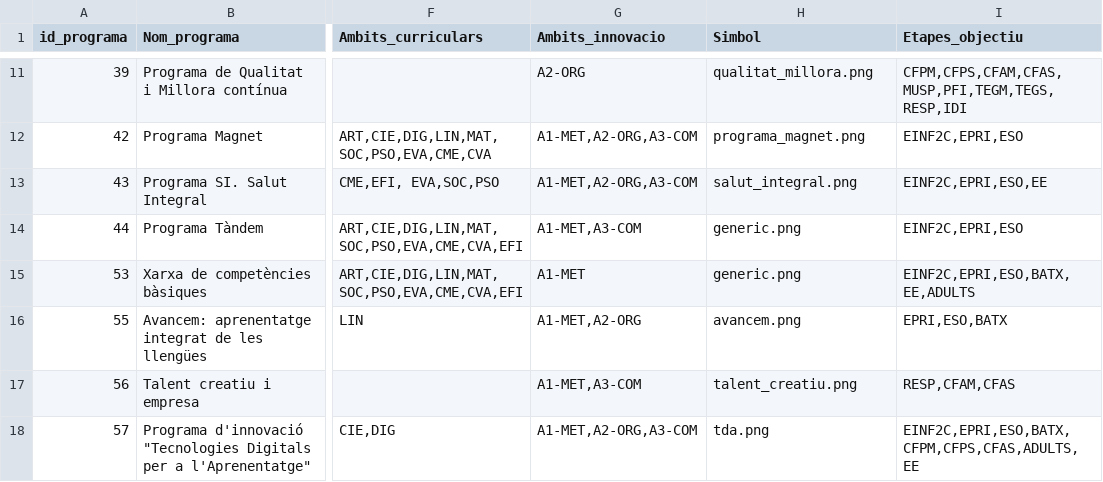
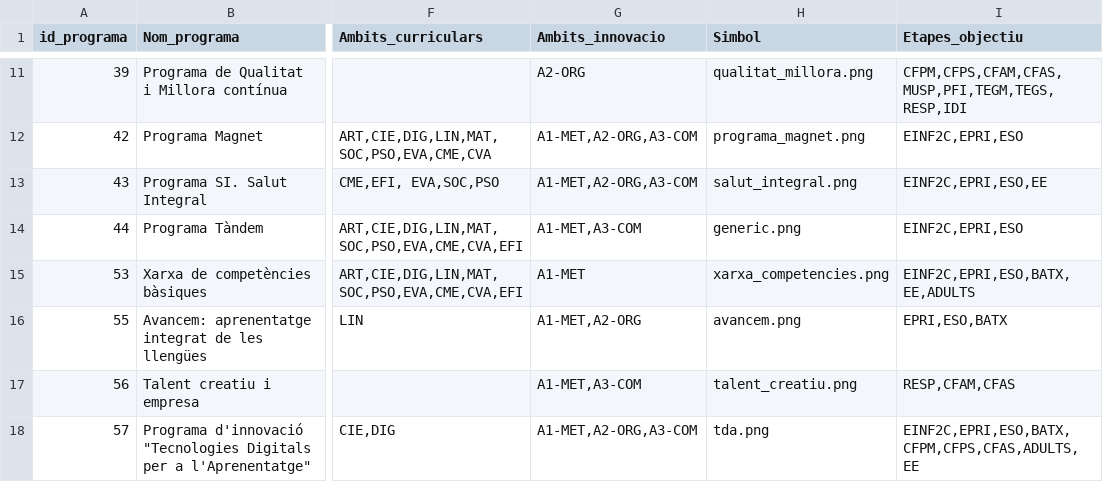
Before and after one commit to projectestac/mapa-innovacio-edu, a CSV file: utils/programes.csv, drawn as a sheet; only a part is shown, gaps mark what is left out; the diff names each change by its address in the sheet, - before the commit and + after, or states it on an @@ line.

Commit message:
Updated data

```diff
--- a/utils/programes.csv
+++ b/utils/programes.csv
-H15 (Simbol): generic.png
+H15 (Simbol): xarxa_competencies.png
```
Also changed, not shown: utils/instancies.csv, 15 other files.
